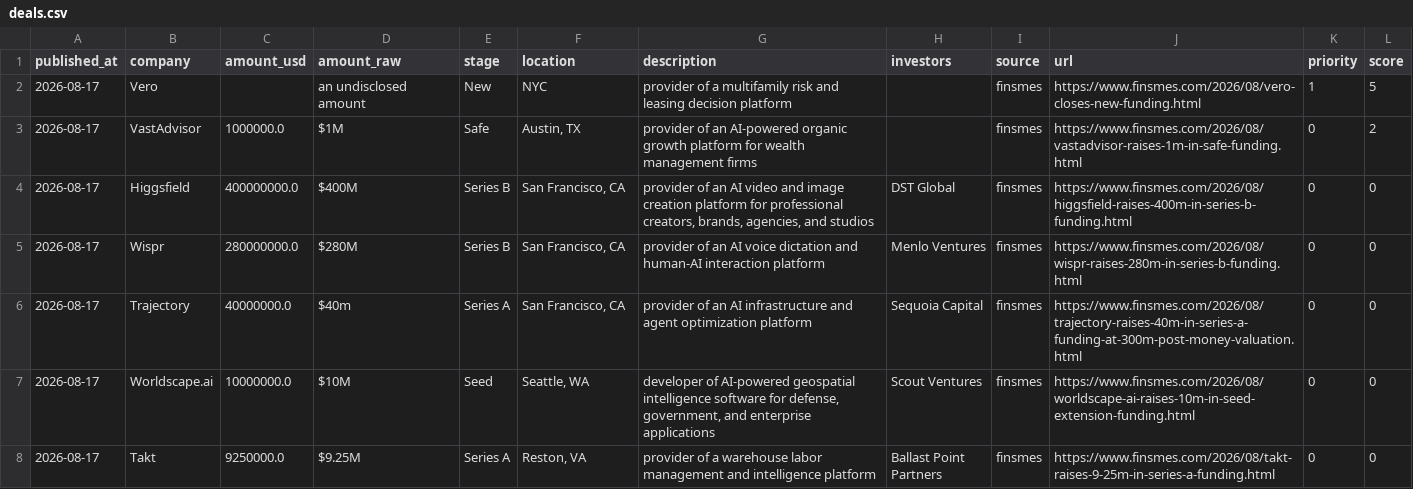
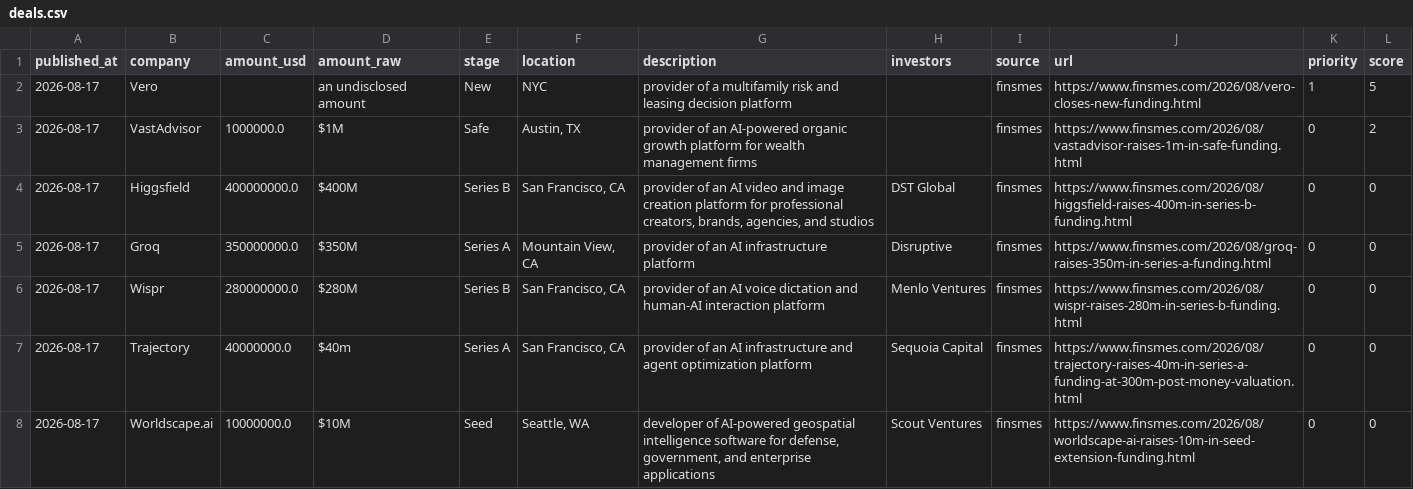
Before and after one commit to Garry-j-code/funding-blotter, a CSV file: data/deals.csv, drawn as a sheet; only a part is shown; the shorter side is filled out with more unchanged rows.

```diff
--- a/data/deals.csv
+++ b/data/deals.csv
@@ -4,2 +4,3 @@ published_at,company,amount_usd,amount_raw,stage,location,description,investors,
 2026-08-17,Higgsfield,400000000.0,$400M,Series B,"San Francisco, CA","provider of an AI video and image creation platform for professional creators, brands, agencies, and studios",DST Global,finsmes,https://www.finsmes.com/2026/08/higgsfield-raises-400m-in-series-b-funding.html,0,0
+2026-08-17,Groq,350000000.0,$350M,Series A,"Mountain View, CA",provider of an AI infrastructure platform,Disruptive,finsmes,https://www.finsmes.com/2026/08/groq-raises-350m-in-series-a-funding.html,0,0
 2026-08-17,Wispr,280000000.0,$280M,Series B,"San Francisco, CA",provider of an AI voice dictation and human-AI interaction platform,Menlo Ventures,finsmes,https://www.finsmes.com/2026/08/wispr-raises-280m-in-series-b-funding.html,0,0
```
Also changed, not shown: 2 other files.
